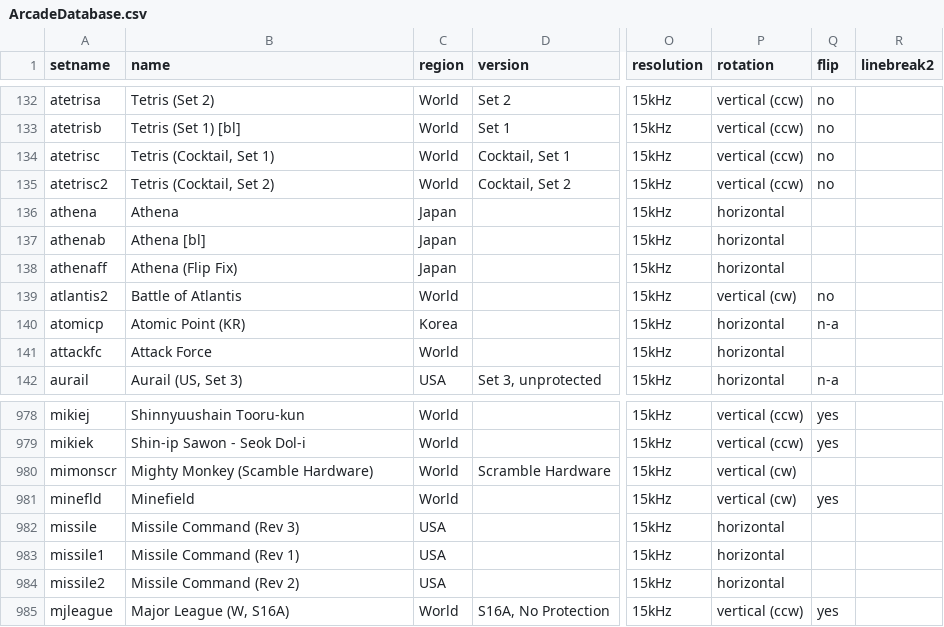
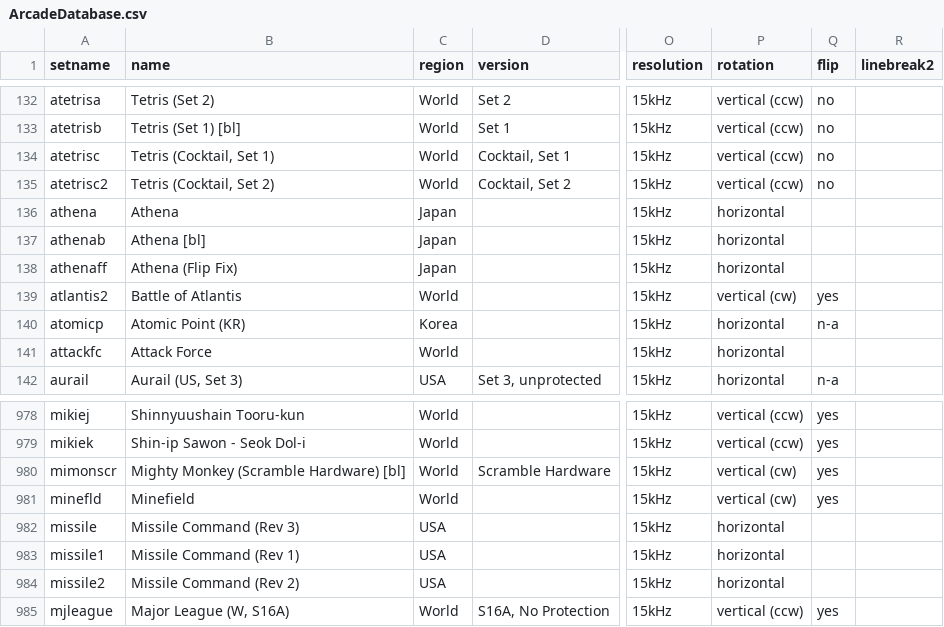
Before and after one commit to MiSTer-devel/ArcadeDatabase_MiSTer, a CSV file: ArcadeDatabase.csv, drawn as a sheet; only a part is shown, gaps mark what is left out; the diff names each change by its address in the sheet, - before the commit and + after, or states it on an @@ line.

```diff
--- a/ArcadeDatabase.csv
+++ b/ArcadeDatabase.csv
-Q139 (flip): no
+Q139 (flip): yes
-B980 (name): Mighty Monkey (Scamble Hardware)
+B980 (name): Mighty Monkey (Scramble Hardware) [bl]
-Q980 (flip): (empty)
+Q980 (flip): yes
```
